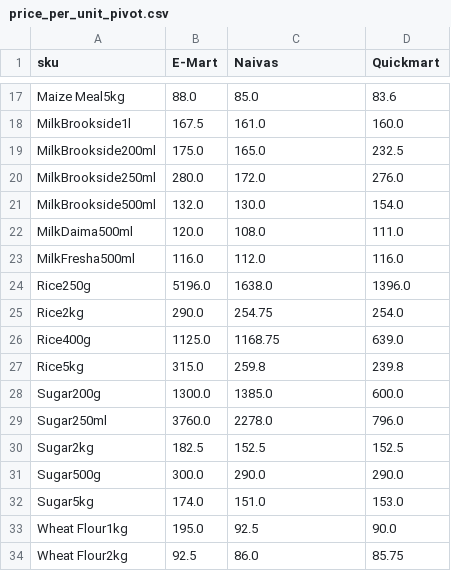
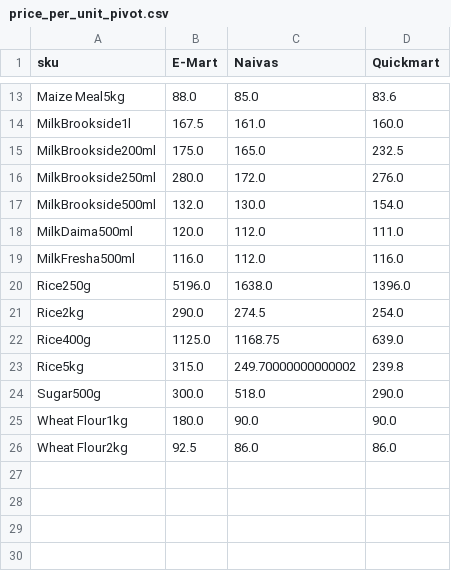
Before and after one commit to odawadavid/Webscraping, a CSV file: data/analytics/price_per_unit_pivot.csv, drawn as a sheet; only a part is shown, gaps mark what is left out; the diff covers the shown part only.

```diff
--- a/data/analytics/price_per_unit_pivot.csv
+++ b/data/analytics/price_per_unit_pivot.csv
@@ -21,14 +17,10 @@ MilkBrookside250ml,280.0,172.0,276.0
 MilkBrookside500ml,132.0,130.0,154.0
-MilkDaima500ml,120.0,108.0,111.0
+MilkDaima500ml,120.0,112.0,111.0
 MilkFresha500ml,116.0,112.0,116.0
 Rice250g,5196.0,1638.0,1396.0
-Rice2kg,290.0,254.75,254.0
+Rice2kg,290.0,274.5,254.0
 Rice400g,1125.0,1168.75,639.0
-Rice5kg,315.0,259.8,239.8
-Sugar200g,1300.0,1385.0,600.0
-Sugar250ml,3760.0,2278.0,796.0
-Sugar2kg,182.5,152.5,152.5
-Sugar500g,300.0,290.0,290.0
-Sugar5kg,174.0,151.0,153.0
-Wheat Flour1kg,195.0,92.5,90.0
-Wheat Flour2kg,92.5,86.0,85.75
+Rice5kg,315.0,249.70000000000002,239.8
+Sugar500g,300.0,518.0,290.0
+Wheat Flour1kg,180.0,90.0,90.0
+Wheat Flour2kg,92.5,86.0,86.0
```
Also changed, not shown: 4 removed rows and 6 edited cells elsewhere in this file, data/raw/naivas.csv, data/raw/quickmart.csv, 4 other files.
